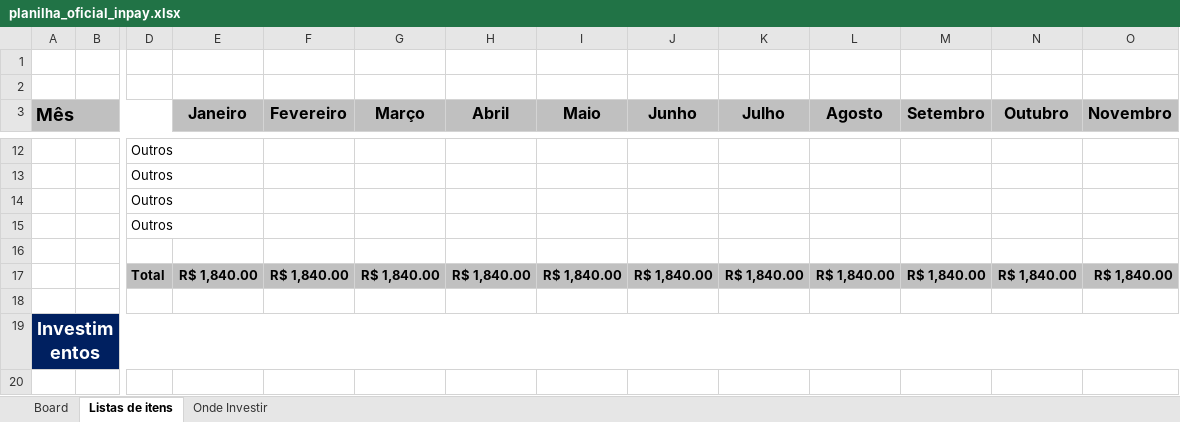
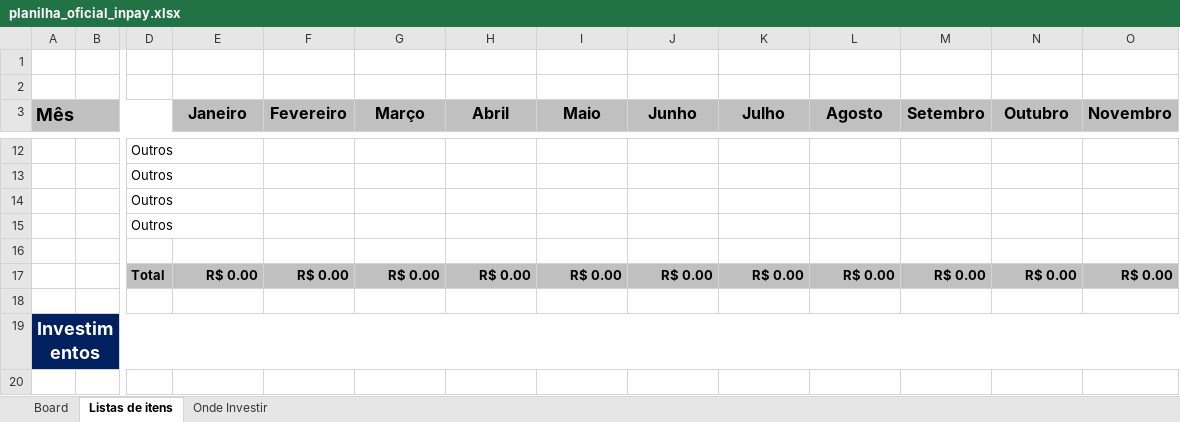
Before and after one commit to joaoveronezi/inpay, an Excel workbook: src/assets/download/planilha_oficial_inpay.xlsx, sheet Listas de itens, drawn as a sheet; only a part is shown, gaps mark what is left out; values as stored, in another font and other column widths than the file's, no borders; charts and pictures and conditional formats not drawn; removed rows and columns are numbered as before the commit, all else as after; rows hold the shown columns only; the diff covers the shown part only; the diff names each change by its address in the sheet, - before the commit and + after, or states it on an @@ line.

```diff
--- a/src/assets/download/planilha_oficial_inpay.xlsx (sheet Listas de itens)
+++ b/src/assets/download/planilha_oficial_inpay.xlsx (sheet Listas de itens)
-row 17:  |  | Total | R$ 1,840.00 | R$ 1,840.00 | R$ 1,840.00 | R$ 1,840.00 | R$ 1,840.00 | R$ 1,840.00 | R$ 1,840.00 | R$ 1,840.00 | R$ 1,840.00 | R$ 1,840.00 | R$ 1,840.00
+row 17:  |  | Total | R$ 0.00 | R$ 0.00 | R$ 0.00 | R$ 0.00 | R$ 0.00 | R$ 0.00 | R$ 0.00 | R$ 0.00 | R$ 0.00 | R$ 0.00 | R$ 0.00
```
Also changed, not shown: 29 added rows, 29 removed rows, 103 edited cells and cell formats elsewhere in this sheet, sheet Board, sheet Onde Investir, formulas that keep their value, charts or pictures.
